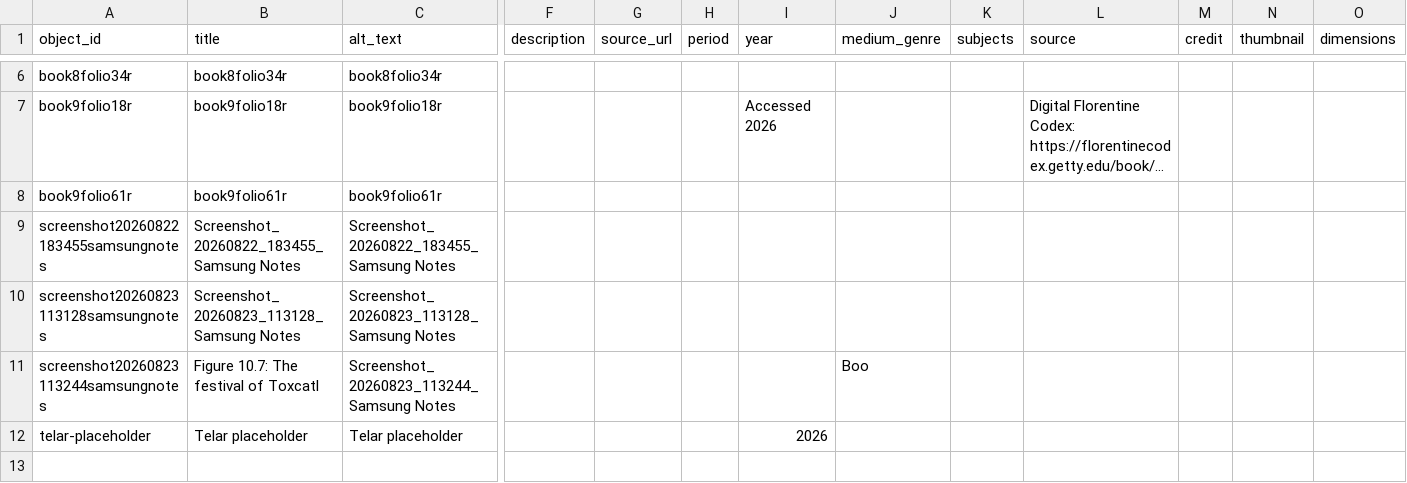
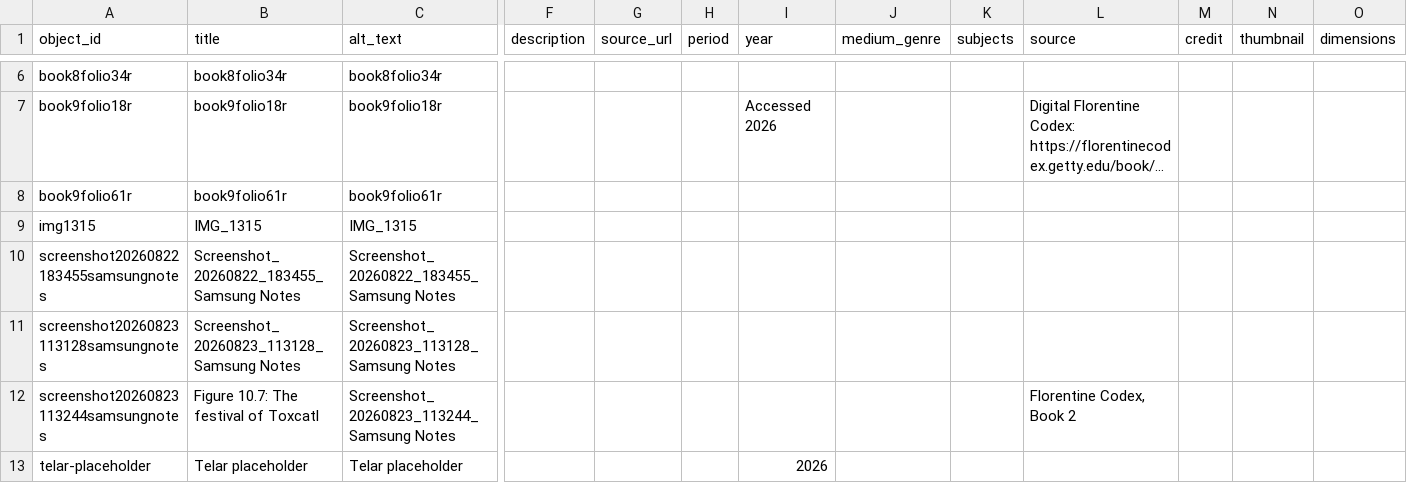
Before and after one commit to delmi-oss/delmilipe, a CSV file: telar-content/spreadsheets/objects.csv, drawn as a sheet; only a part is shown, gaps mark what is left out; long unchanged cells end in …; addresses are those after the commit; rows hold the shown columns only; the diff names each change by its address in the sheet, - before the commit and + after, or states it on an @@ line.

```diff
--- a/telar-content/spreadsheets/objects.csv
+++ b/telar-content/spreadsheets/objects.csv
+row 9: img1315 | IMG_1315 | IMG_1315
-J12 (medium_genre): Boo
+J12 (medium_genre): (empty)
-L12 (source): (empty)
+L12 (source): Florentine Codex, Book 2
```
Also changed, not shown: 1 other file.
